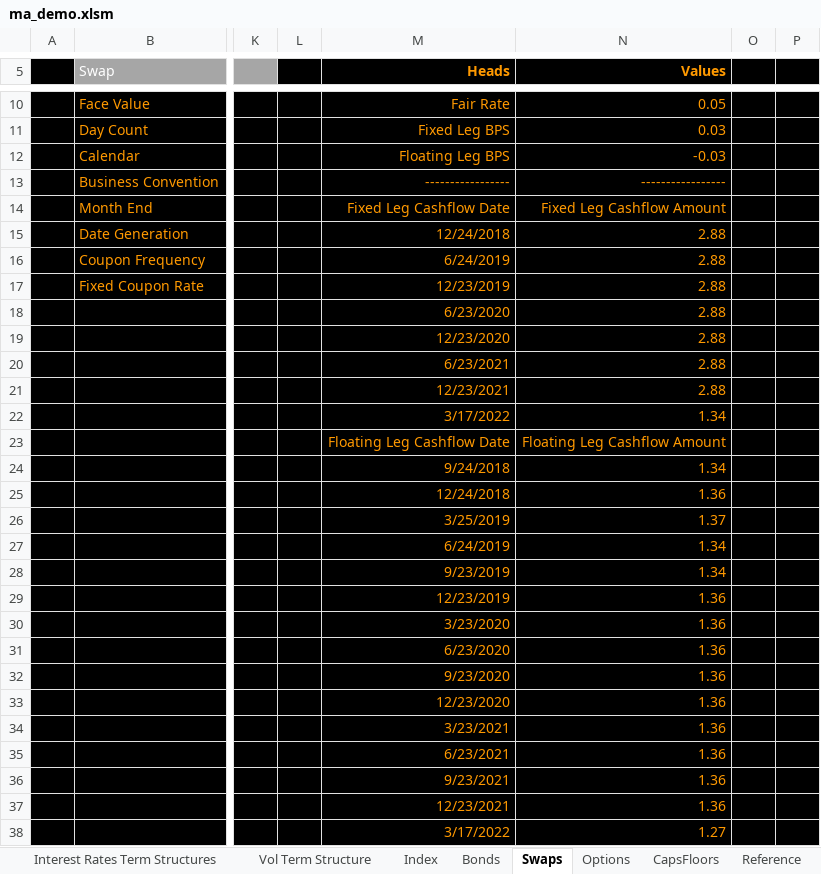
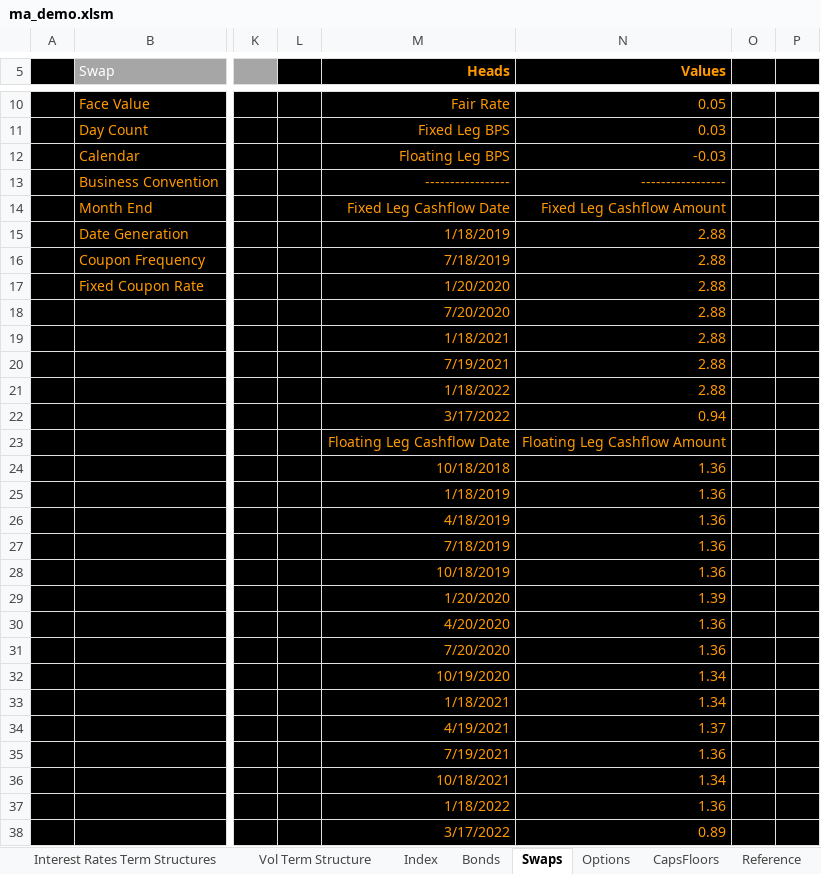
Before and after one commit to santoshbag/mrigAnalytics, an Excel workbook: Interface/ma_demo.xlsm, sheet Swaps, drawn as a sheet; only a part is shown, gaps mark what is left out; values as stored, in another font and other column widths than the file's, no borders; removed rows and columns are numbered as before the commit, all else as after; rows hold the shown columns only; the diff covers the shown part only; the diff names each change by its address in the sheet, - before the commit and + after, or states it on an @@ line.

```diff
--- a/Interface/ma_demo.xlsm (sheet Swaps)
+++ b/Interface/ma_demo.xlsm (sheet Swaps)
-M15 (Heads): 12/24/2018
+M15 (Heads): 1/18/2019
-M16 (Heads): 6/24/2019
+M16 (Heads): 7/18/2019
-M17 (Heads): 12/23/2019
+M17 (Heads): 1/20/2020
-M18 (Heads): 6/23/2020
+M18 (Heads): 7/20/2020
-M19 (Heads): 12/23/2020
+M19 (Heads): 1/18/2021
-M20 (Heads): 6/23/2021
+M20 (Heads): 7/19/2021
-M21 (Heads): 12/23/2021
+M21 (Heads): 1/18/2022
-N22 (Values): 1.34
+N22 (Values): 0.94
-row 24:  |  |  |  | 9/24/2018 | 1.34
-M24 (Heads): 12/24/2018
+M24 (Heads): 10/18/2018
-row 26:  |  |  |  | 3/25/2019 | 1.37
-row 27:  |  |  |  | 6/24/2019 | 1.34
-row 28:  |  |  |  | 9/23/2019 | 1.34
-M25 (Heads): 12/23/2019
+M25 (Heads): 1/18/2019
-M26 (Heads): 3/23/2020
+M26 (Heads): 4/18/2019
-M27 (Heads): 6/23/2020
+M27 (Heads): 7/18/2019
-M28 (Heads): 9/23/2020
+M28 (Heads): 10/18/2019
+row 29:  |  |  |  | 1/20/2020 | 1.39
-M30 (Heads): 12/23/2020
+M30 (Heads): 4/20/2020
-M31 (Heads): 3/23/2021
+M31 (Heads): 7/20/2020
-row 35:  |  |  |  | 6/23/2021 | 1.36
+row 32:  |  |  |  | 10/19/2020 | 1.34
+row 33:  |  |  |  | 1/18/2021 | 1.34
+row 34:  |  |  |  | 4/19/2021 | 1.37
-M35 (Heads): 9/23/2021
+M35 (Heads): 7/19/2021
+row 36:  |  |  |  | 10/18/2021 | 1.34
-M37 (Heads): 12/23/2021
+M37 (Heads): 1/18/2022
-N38 (Values): 1.27
+N38 (Values): 0.89
```
Also changed, not shown: 3 edited cells elsewhere in this sheet, sheet Vol Term Structure, sheet Admin, sheet Bonds, sheet Options, sheet CapsFloors, formulas that keep their value, charts or pictures, 21 other files.
